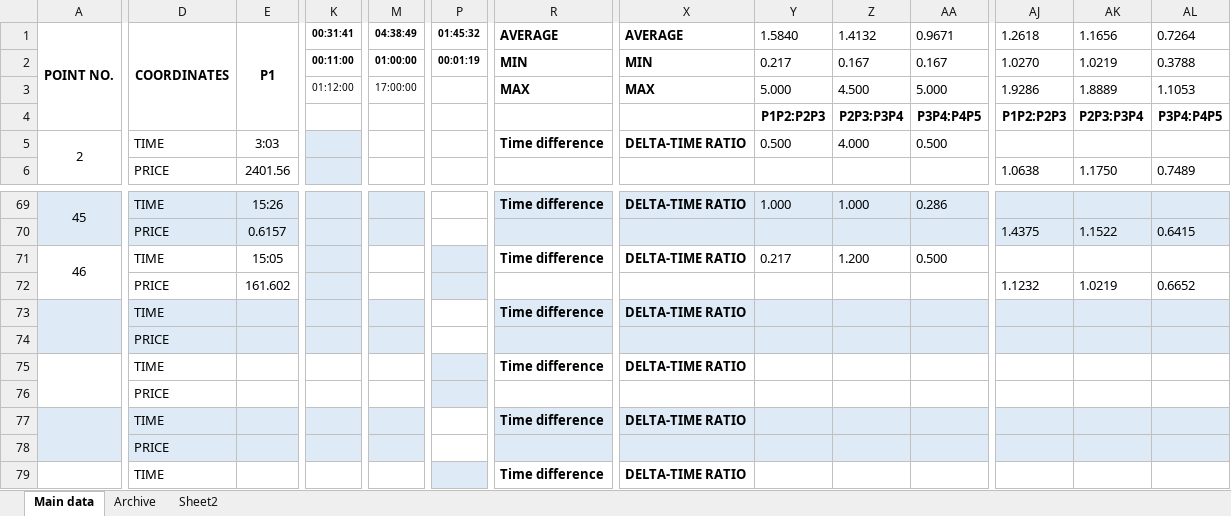
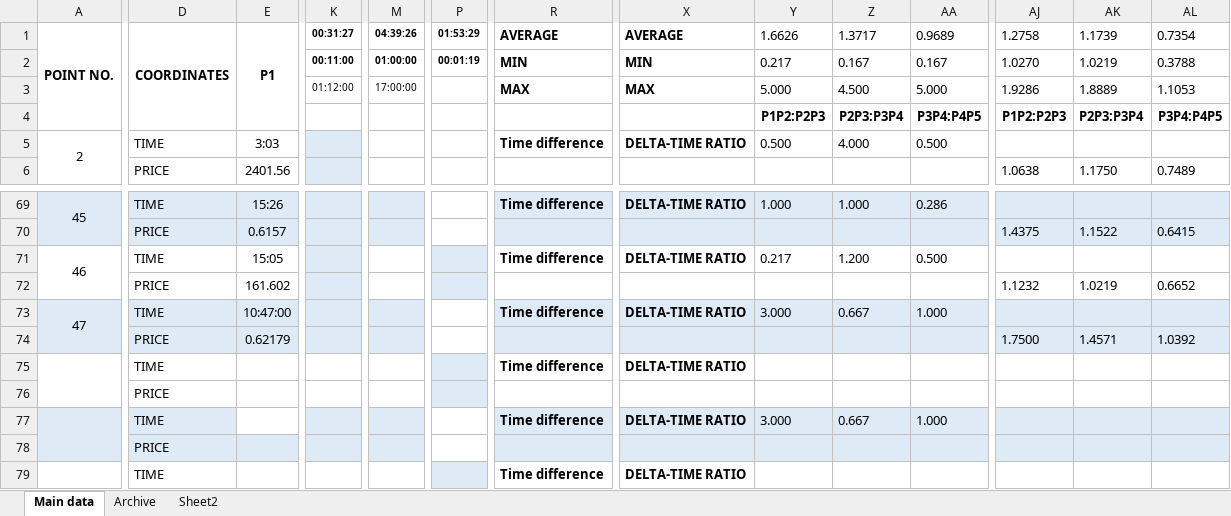
Before and after one commit to aldrichkens/trading_bot, an Excel workbook: numerical data.xlsx, sheet Main data, drawn as a sheet; only a part is shown, gaps mark what is left out; values as stored, in another font and other column widths than the file's, no borders; removed rows and columns are numbered as before the commit, all else as after; rows hold the shown columns only; the diff covers the shown part only; the diff names each change by its address in the sheet, - before the commit and + after, or states it on an @@ line.

```diff
--- a/numerical data.xlsx (sheet Main data)
+++ b/numerical data.xlsx (sheet Main data)
-K1: 00:31:41
+K1: 00:31:27
-M1: 04:38:49
+M1: 04:39:26
-P1: 01:45:32
+P1: 01:53:29
-Y1: 1.5840
+Y1: 1.6626
-Z1: 1.4132
+Z1: 1.3717
-AA1: 0.9671
+AA1: 0.9689
-AJ1: 1.2618
+AJ1: 1.2758
-AK1: 1.1656
+AK1: 1.1739
-AL1: 0.7264
+AL1: 0.7354
+row 73: 47 | TIME | 10:47:00 |  |  |  | Time difference | DELTA-TIME RATIO | 3.000 | 0.667 | 1.000
+row 74:  | PRICE | 0.62179 |  |  |  |  |  |  |  |  | 1.7500 | 1.4571 | 1.0392
-A75:M76 fill: #DEEBF7
+A75:M76 fill: none
-P75:P76 fill: none
+P75:P76 fill: #DEEBF7
-R75:AA76 fill: #DEEBF7
+R75:AA76 fill: none
-AJ75:AL76 fill: #DEEBF7
+AJ75:AL76 fill: none
-row 75:  | TIME |  |  |  |  | Time difference | DELTA-TIME RATIO
-row 76:  | PRICE
-row 77:  | TIME |  |  |  |  | Time difference | DELTA-TIME RATIO
+row 77:  | TIME |  |  |  |  | Time difference | DELTA-TIME RATIO | 3.000 | 0.667 | 1.000
```
Also changed, not shown: cell formats elsewhere in this sheet, formulas that keep their value, hidden cells, 13 other files.
